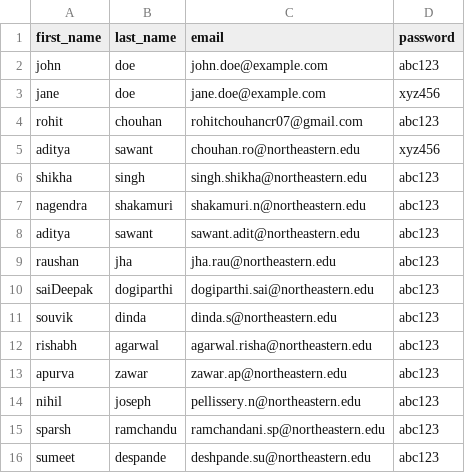
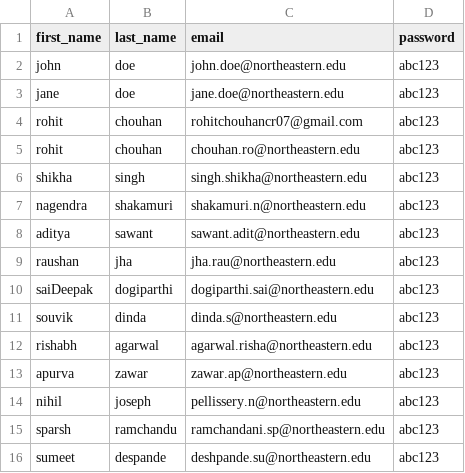
Before and after one commit to csye6225-002191647/webapp, a CSV file: app/users.csv, drawn as a sheet.

Commit message:
invalid emails

```diff
--- a/app/users.csv
+++ b/app/users.csv
@@ -1,6 +1,6 @@
 first_name,last_name,email,password
-john,doe,john.doe@example.com,abc123
-jane,doe,jane.doe@example.com,xyz456
+john,doe,john.doe@northeastern.edu,abc123
+jane,doe,jane.doe@northeastern.edu,abc123
 rohit,chouhan,rohitchouhancr07@gmail.com,abc123
-aditya,sawant,chouhan.ro@northeastern.edu,xyz456
+rohit,chouhan,chouhan.ro@northeastern.edu,abc123
 shikha,singh,singh.shikha@northeastern.edu,abc123
```
